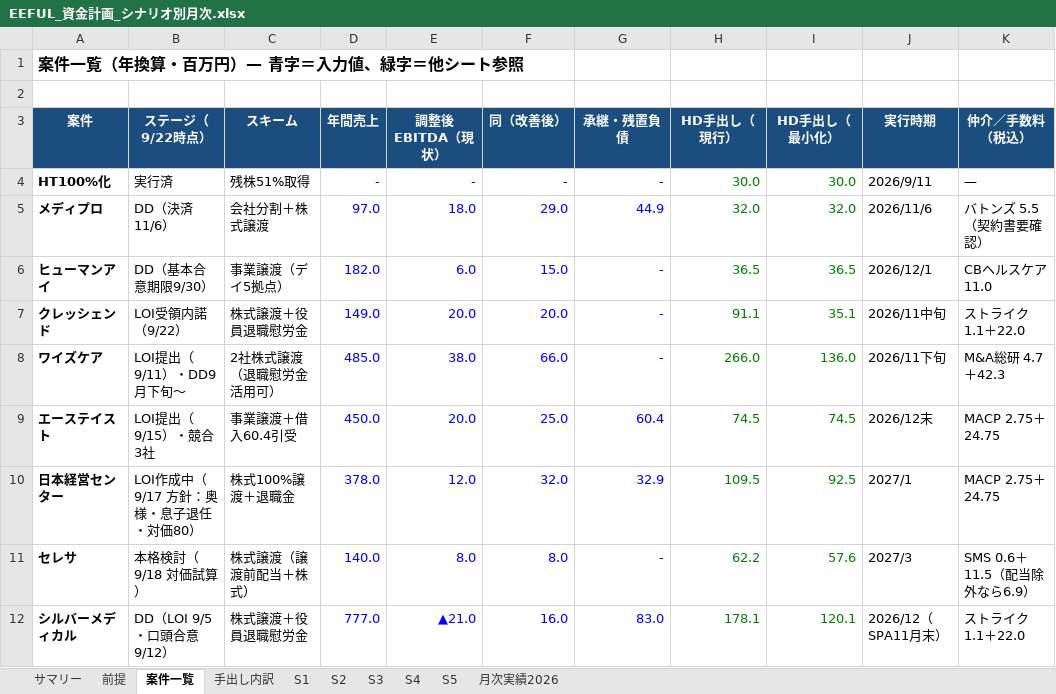
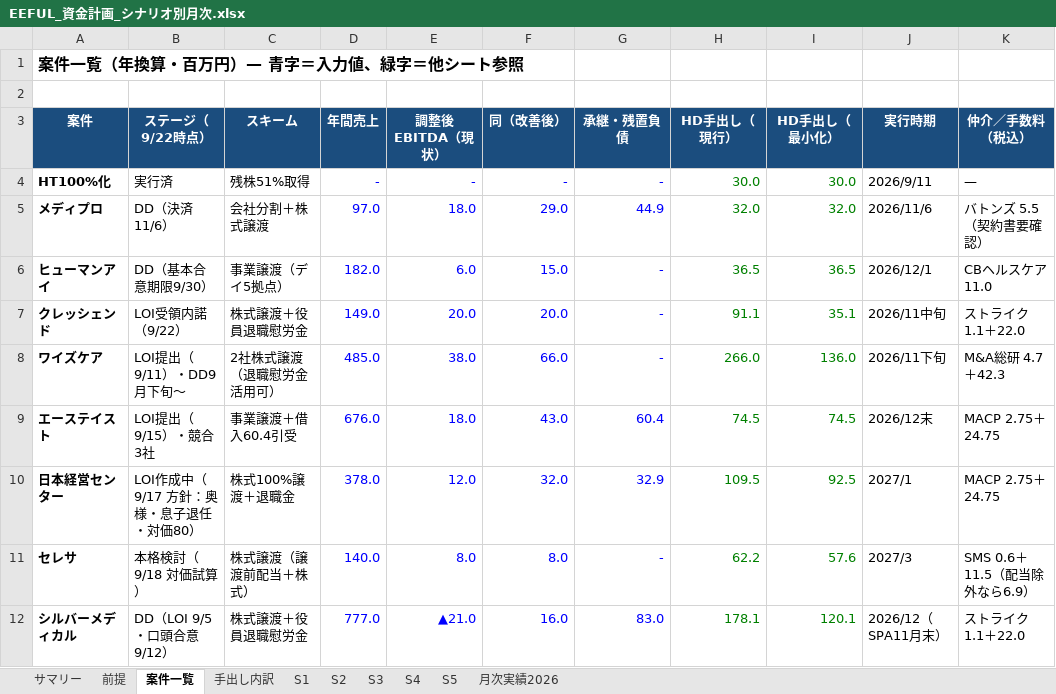
Before and after one commit to hmoriyama-cyber/Moriyama, an Excel workbook: EEFUL_資金計画_シナリオ別月次.xlsx, sheet 案件一覧, drawn as a sheet; only a part is shown; values as stored, in another font and other column widths than the file's, no borders; the diff names each change by its address in the sheet, - before the commit and + after, or states it on an @@ line.

```diff
--- a/EEFUL_資金計画_シナリオ別月次.xlsx (sheet 案件一覧)
+++ b/EEFUL_資金計画_シナリオ別月次.xlsx (sheet 案件一覧)
-D9 (年間売上): 450.0
+D9 (年間売上): 676.0
-E9 (調整後EBITDA（現状）): 20.0
+E9 (調整後EBITDA（現状）): 18.0
-F9 (同（改善後）): 25.0
+F9 (同（改善後）): 43.0
```
Also changed, not shown: sheet サマリー, sheet S3, sheet S4, sheet S5.
